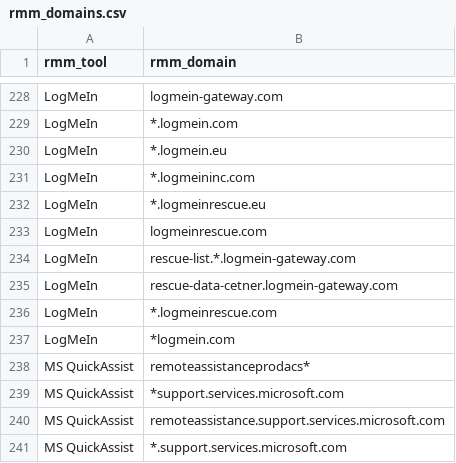
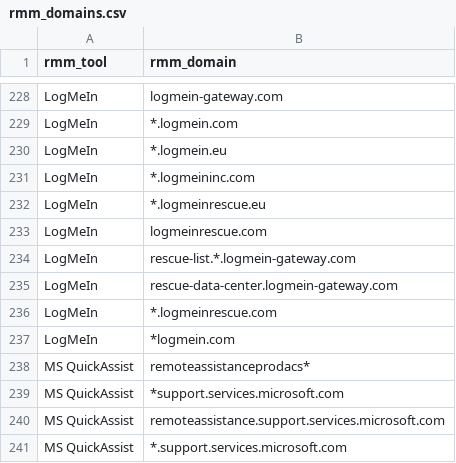
Before and after one commit to CrowdStrike/logscale-community-content, a CSV file: Misc/crwd_live_rmm/rmm_domains.csv, drawn as a sheet; only a part is shown, gaps mark what is left out.

```diff
--- a/Misc/crwd_live_rmm/rmm_domains.csv
+++ b/Misc/crwd_live_rmm/rmm_domains.csv
@@ -234,3 +234,3 @@ LogMeIn,logmeinrescue.com
 LogMeIn,rescue-list.*.logmein-gateway.com
-LogMeIn,rescue-data-cetner.logmein-gateway.com
+LogMeIn,rescue-data-center.logmein-gateway.com
 LogMeIn,*.logmeinrescue.com
```
